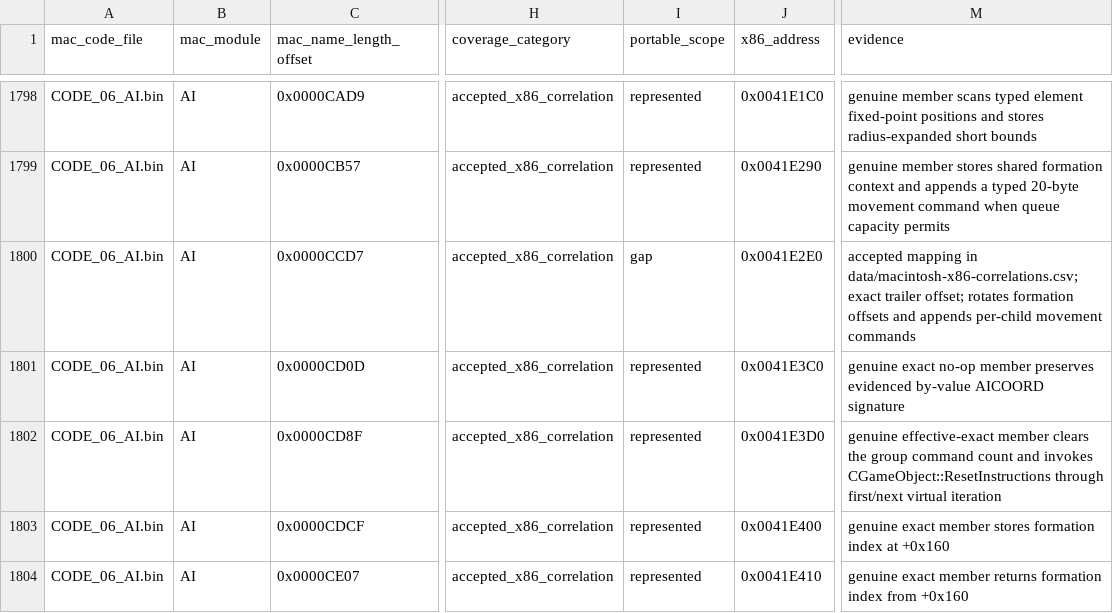
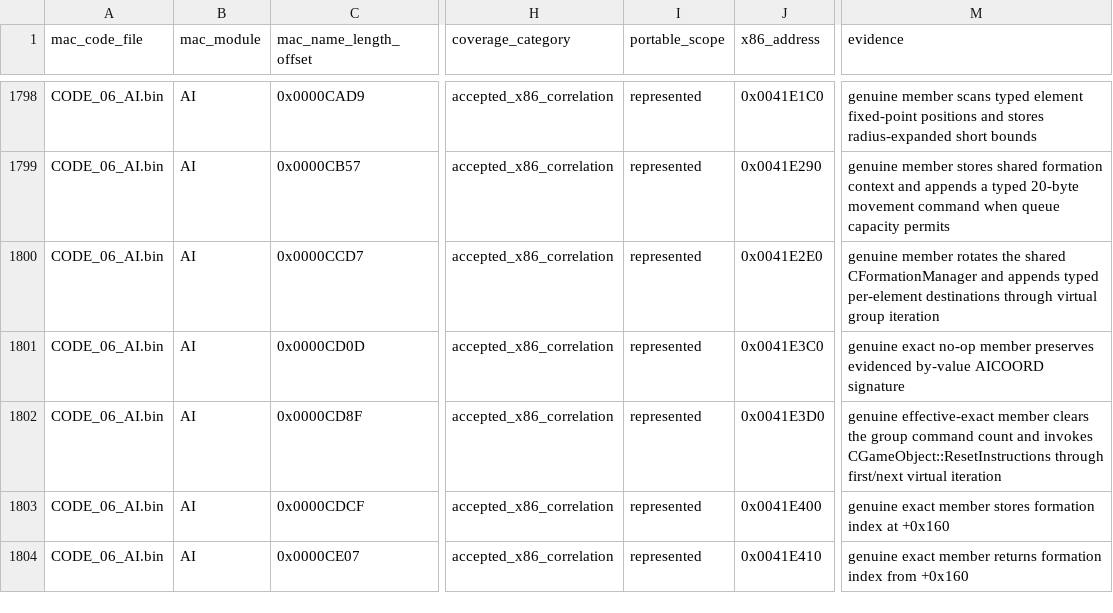
Before and after one commit to vonhoff/lemball-decomp, a CSV file: data/macintosh-symbol-coverage.csv, drawn as a sheet; only a part is shown, gaps mark what is left out; the diff names each change by its address in the sheet, - before the commit and + after, or states it on an @@ line.

```diff
--- a/data/macintosh-symbol-coverage.csv
+++ b/data/macintosh-symbol-coverage.csv
-I1800 (portable_scope): gap
+I1800 (portable_scope): represented
-M1800 (evidence): accepted mapping in data/macintosh-x86-correlations.csv; exact trailer offset; rotates formation offsets and appends per-child movement commands
+M1800 (evidence): genuine member rotates the shared CFormationManager and appends typed per-element destinations through virtual group iteration
```
Also changed, not shown: data/reccmp-linker-ilts.csv, 2 other files.
